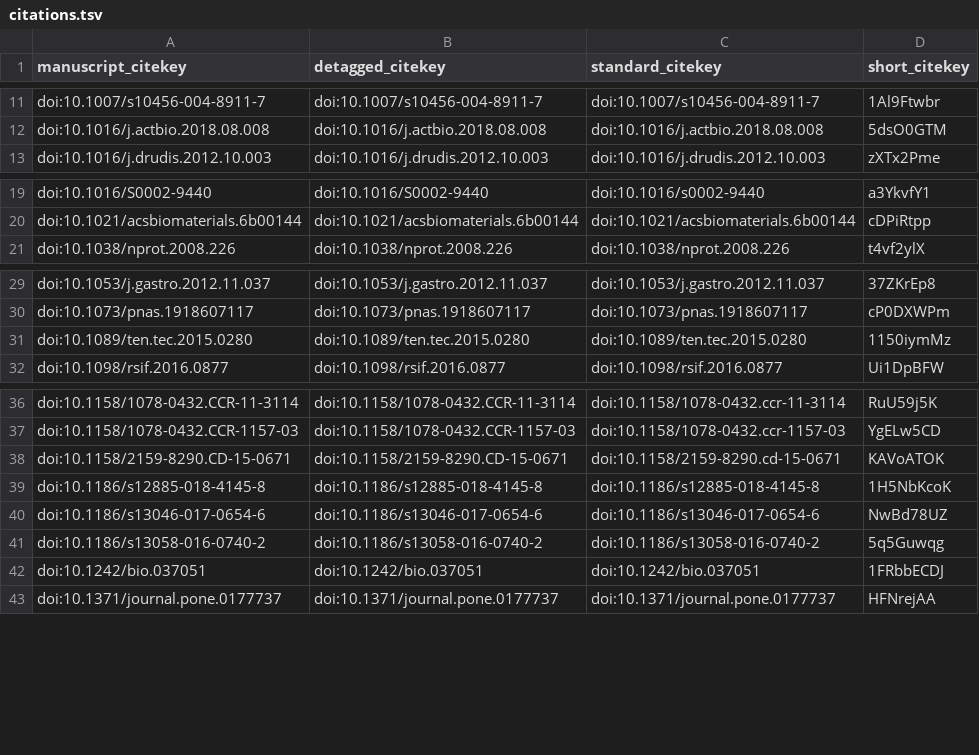
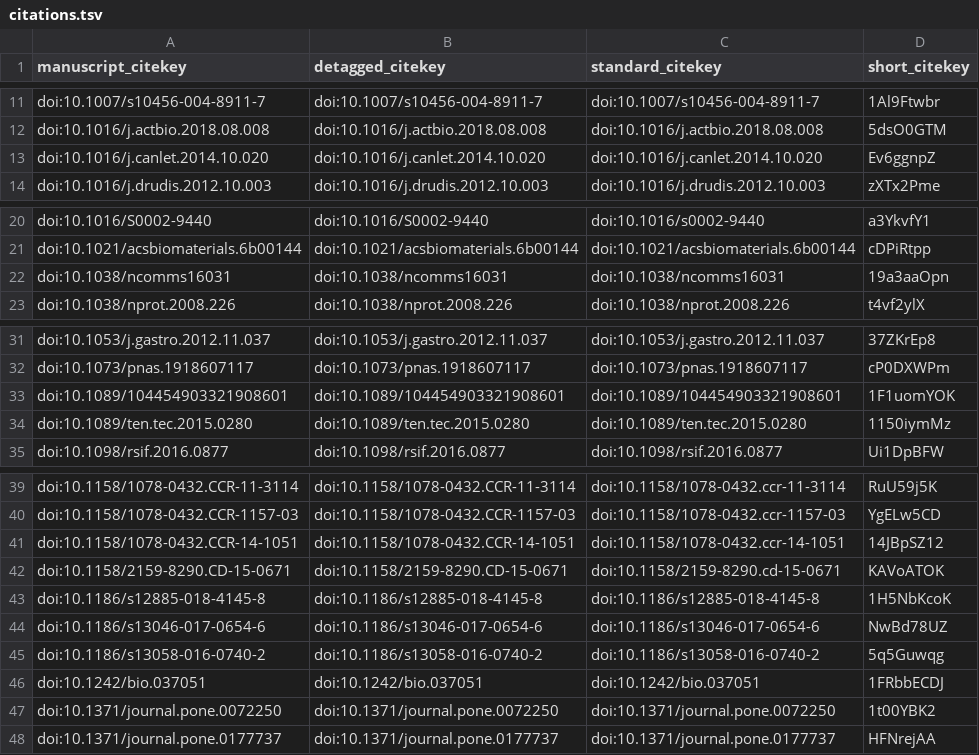
Before and after one commit to SharikHR/Review, a TSV file: citations.tsv, drawn as a sheet; only a part is shown, gaps mark what is left out; the diff covers the shown part only; the diff names each change by its address in the sheet, - before the commit and + after, or states it on an @@ line.

```diff
--- a/citations.tsv
+++ b/citations.tsv
+row 13: doi:10.1016/j.canlet.2014.10.020 | doi:10.1016/j.canlet.2014.10.020 | doi:10.1016/j.canlet.2014.10.020 | Ev6ggnpZ
+row 22: doi:10.1038/ncomms16031 | doi:10.1038/ncomms16031 | doi:10.1038/ncomms16031 | 19a3aaOpn
+row 33: doi:10.1089/104454903321908601 | doi:10.1089/104454903321908601 | doi:10.1089/104454903321908601 | 1F1uomYOK
+row 41: doi:10.1158/1078-0432.CCR-14-1051 | doi:10.1158/1078-0432.CCR-14-1051 | doi:10.1158/1078-0432.ccr-14-1051 | 14JBpSZ12
+row 47: doi:10.1371/journal.pone.0072250 | doi:10.1371/journal.pone.0072250 | doi:10.1371/journal.pone.0072250 | 1t00YBK2
```
Also changed, not shown: 1 added row elsewhere in this file, 5 other files.
